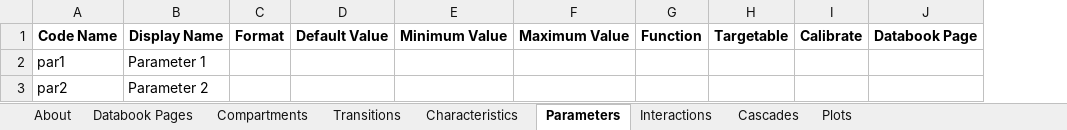
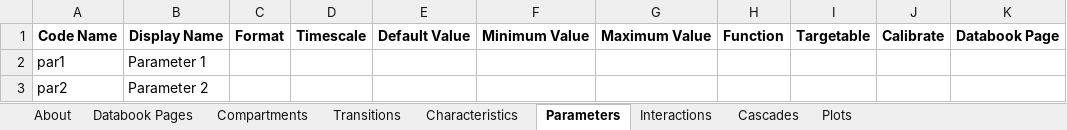
Before and after one commit to atomicateam/atomica, an Excel workbook: atomica/library/framework_template_advanced.xlsx, sheet Parameters, drawn as a sheet; only a part is shown; values as stored, in another font and other column widths than the file's, no borders; conditional formats not drawn; the diff names each change by its address in the sheet, - before the commit and + after, or states it on an @@ line.

Commit message:
Add timescale to framework

```diff
--- a/atomica/library/framework_template_advanced.xlsx (sheet Parameters)
+++ b/atomica/library/framework_template_advanced.xlsx (sheet Parameters)
+column D, row 1: Timescale
```
Also changed, not shown: 1 other file.
